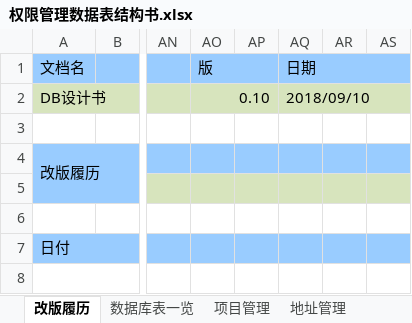
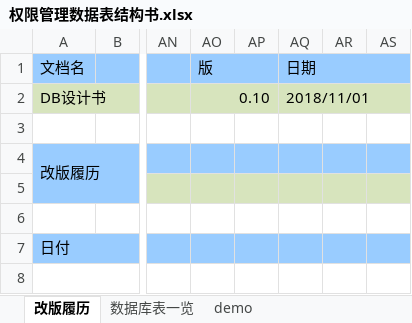
Before and after one commit to 514840279/danyuan-application-cloud, an Excel workbook: design/权限管理数据表结构书.xlsx, sheet 改版履历, drawn as a sheet; only a part is shown, gaps mark what is left out; values as stored, in another font and other column widths than the file's, no borders; the diff names each change by its address in the sheet, - before the commit and + after, or states it on an @@ line.

```diff
--- a/design/权限管理数据表结构书.xlsx (sheet 改版履历)
+++ b/design/权限管理数据表结构书.xlsx (sheet 改版履历)
-sheet tab: 项目管理
-sheet tab: 地址管理
-AQ2 (日期): 2018/09/10
+AQ2 (日期): 2018/11/01
```
Also changed, not shown: sheet demo, sheet 数据库表一览, 22 other files.
